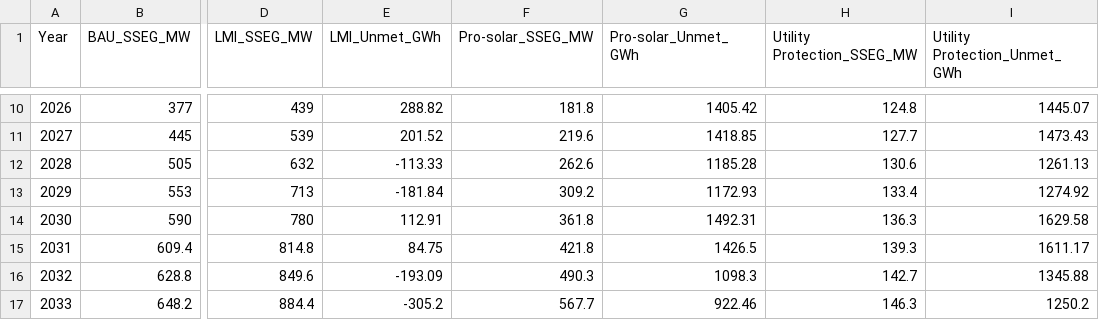
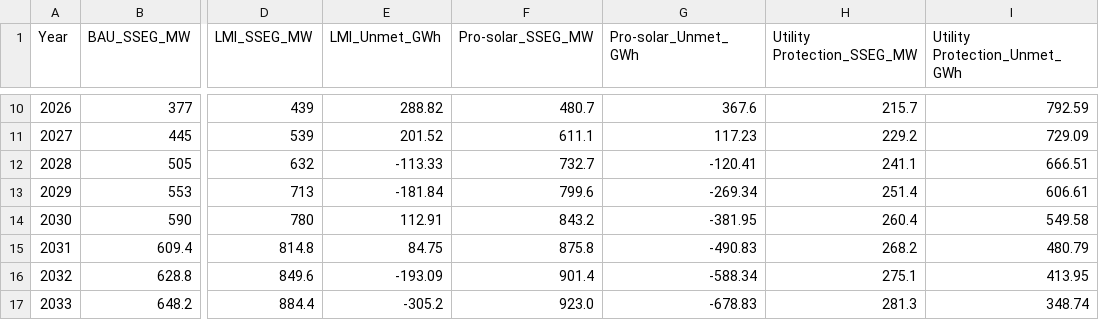
Before and after one commit to zl396/Cape-Town-DER-LEAP, a CSV file: s3-scenario/unmet_requirements_comparison.csv, drawn as a sheet; only a part is shown, gaps mark what is left out; the diff covers the shown part only; the diff names each change by its address in the sheet, - before the commit and + after, or states it on an @@ line.

```diff
--- a/s3-scenario/unmet_requirements_comparison.csv
+++ b/s3-scenario/unmet_requirements_comparison.csv
-F10 (Pro-solar_SSEG_MW): 181.8
+F10 (Pro-solar_SSEG_MW): 480.7
-G10 (Pro-solar_Unmet_GWh): 1405.42
+G10 (Pro-solar_Unmet_GWh): 367.6
-H10 (Utility Protection_SSEG_MW): 124.8
+H10 (Utility Protection_SSEG_MW): 215.7
-I10 (Utility Protection_Unmet_GWh): 1445.07
+I10 (Utility Protection_Unmet_GWh): 792.59
-F11 (Pro-solar_SSEG_MW): 219.6
+F11 (Pro-solar_SSEG_MW): 611.1
-G11 (Pro-solar_Unmet_GWh): 1418.85
+G11 (Pro-solar_Unmet_GWh): 117.23
-H11 (Utility Protection_SSEG_MW): 127.7
+H11 (Utility Protection_SSEG_MW): 229.2
-I11 (Utility Protection_Unmet_GWh): 1473.43
+I11 (Utility Protection_Unmet_GWh): 729.09
-F12 (Pro-solar_SSEG_MW): 262.6
+F12 (Pro-solar_SSEG_MW): 732.7
-G12 (Pro-solar_Unmet_GWh): 1185.28
+G12 (Pro-solar_Unmet_GWh): -120.41
-H12 (Utility Protection_SSEG_MW): 130.6
+H12 (Utility Protection_SSEG_MW): 241.1
-I12 (Utility Protection_Unmet_GWh): 1261.13
+I12 (Utility Protection_Unmet_GWh): 666.51
-F13 (Pro-solar_SSEG_MW): 309.2
+F13 (Pro-solar_SSEG_MW): 799.6
-G13 (Pro-solar_Unmet_GWh): 1172.93
+G13 (Pro-solar_Unmet_GWh): -269.34
-H13 (Utility Protection_SSEG_MW): 133.4
+H13 (Utility Protection_SSEG_MW): 251.4
-I13 (Utility Protection_Unmet_GWh): 1274.92
+I13 (Utility Protection_Unmet_GWh): 606.61
-F14 (Pro-solar_SSEG_MW): 361.8
+F14 (Pro-solar_SSEG_MW): 843.2
-G14 (Pro-solar_Unmet_GWh): 1492.31
+G14 (Pro-solar_Unmet_GWh): -381.95
-H14 (Utility Protection_SSEG_MW): 136.3
+H14 (Utility Protection_SSEG_MW): 260.4
-I14 (Utility Protection_Unmet_GWh): 1629.58
+I14 (Utility Protection_Unmet_GWh): 549.58
-F15 (Pro-solar_SSEG_MW): 421.8
+F15 (Pro-solar_SSEG_MW): 875.8
-G15 (Pro-solar_Unmet_GWh): 1426.5
+G15 (Pro-solar_Unmet_GWh): -490.83
-H15 (Utility Protection_SSEG_MW): 139.3
+H15 (Utility Protection_SSEG_MW): 268.2
-I15 (Utility Protection_Unmet_GWh): 1611.17
+I15 (Utility Protection_Unmet_GWh): 480.79
-F16 (Pro-solar_SSEG_MW): 490.3
+F16 (Pro-solar_SSEG_MW): 901.4
-G16 (Pro-solar_Unmet_GWh): 1098.3
+G16 (Pro-solar_Unmet_GWh): -588.34
-H16 (Utility Protection_SSEG_MW): 142.7
+H16 (Utility Protection_SSEG_MW): 275.1
-I16 (Utility Protection_Unmet_GWh): 1345.88
+I16 (Utility Protection_Unmet_GWh): 413.95
-F17 (Pro-solar_SSEG_MW): 567.7
+F17 (Pro-solar_SSEG_MW): 923.0
-G17 (Pro-solar_Unmet_GWh): 922.46
+G17 (Pro-solar_Unmet_GWh): -678.83
-H17 (Utility Protection_SSEG_MW): 146.3
+H17 (Utility Protection_SSEG_MW): 281.3
-I17 (Utility Protection_Unmet_GWh): 1250.2
+I17 (Utility Protection_Unmet_GWh): 348.74
```
Also changed, not shown: 100 edited cells elsewhere in this file, 2 other files.
